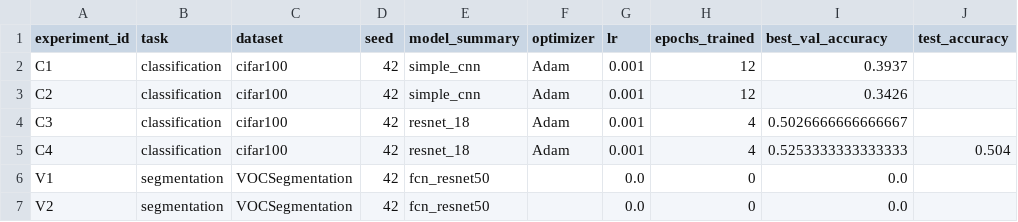
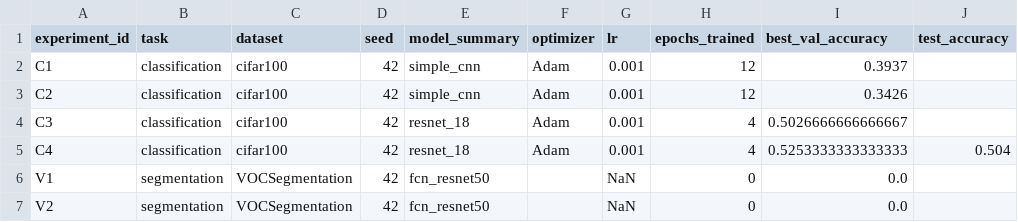
Before and after one commit to mazxal0/AI-Mirea-Course, a CSV file: homeworks/HW10-11/artifacts/runs.csv, drawn as a sheet; only a part is shown; the diff names each change by its address in the sheet, - before the commit and + after, or states it on an @@ line.

Commit message:
Replace zero values with NaN in runs.csv
Updated runs.csv to replace zero values with NaN for segmentation models.

```diff
--- a/homeworks/HW10-11/artifacts/runs.csv
+++ b/homeworks/HW10-11/artifacts/runs.csv
-G6:G7 (lr): 0.0
+G6:G7 (lr): NaN
```
